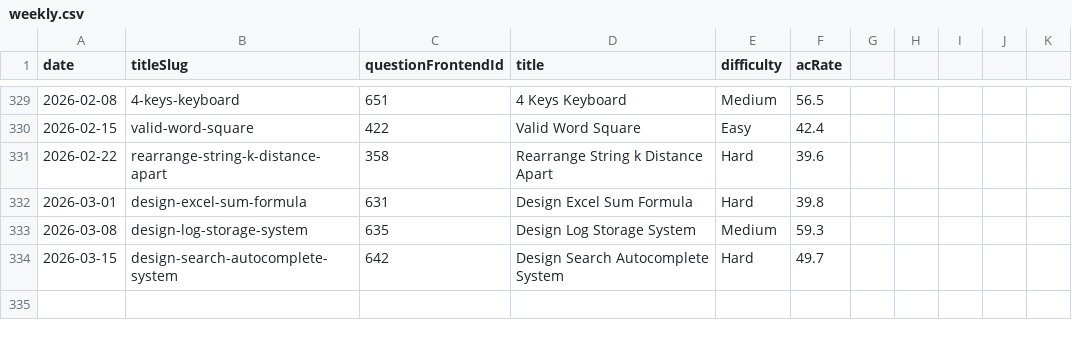
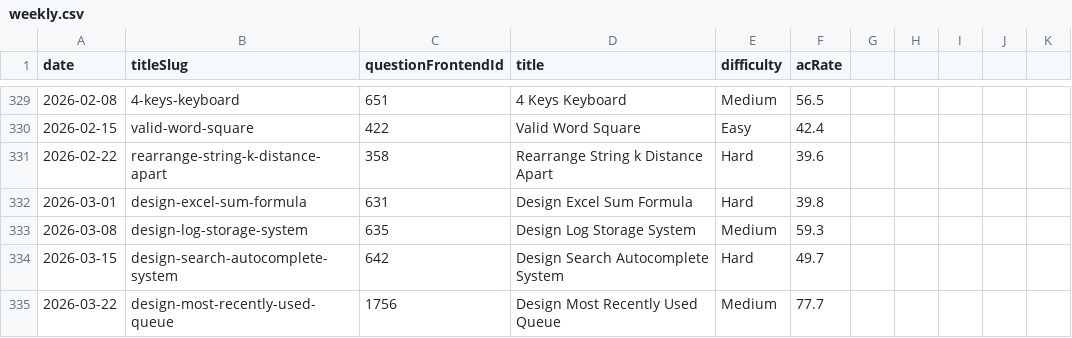
Before and after one commit to joric/oneliners, a CSV file: analytics/weekly.csv, drawn as a sheet; only a part is shown, gaps mark what is left out.

```diff
--- a/analytics/weekly.csv
+++ b/analytics/weekly.csv
@@ -334 +334,2 @@ date,titleSlug,questionFrontendId,title,difficulty,acRate
 2026-03-15,design-search-autocomplete-system,642,Design Search Autocomplete System,Hard,49.7
+2026-03-22,design-most-recently-used-queue,1756,Design Most Recently Used Queue,Medium,77.7
```
Also changed, not shown: analytics/daily.csv.
